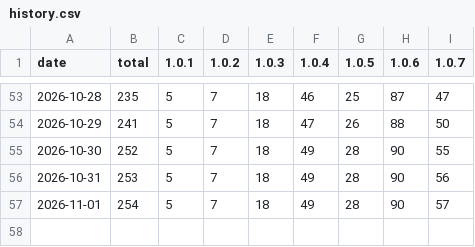
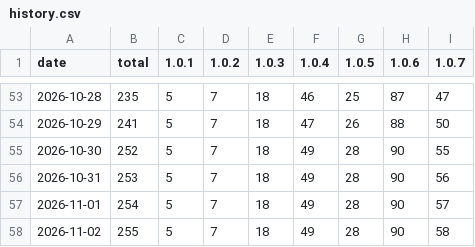
Before and after one commit to msachet5/public-stats, a CSV file: docs/data/ultisync/history.csv, drawn as a sheet; only a part is shown, gaps mark what is left out; the diff names each change by its address in the sheet, - before the commit and + after, or states it on an @@ line.

```diff
--- a/docs/data/ultisync/history.csv
+++ b/docs/data/ultisync/history.csv
+row 58: 2026-11-02 | 255 | 5 | 7 | 18 | 49 | 28 | 90 | 58
```
Also changed, not shown: 4 other files.
